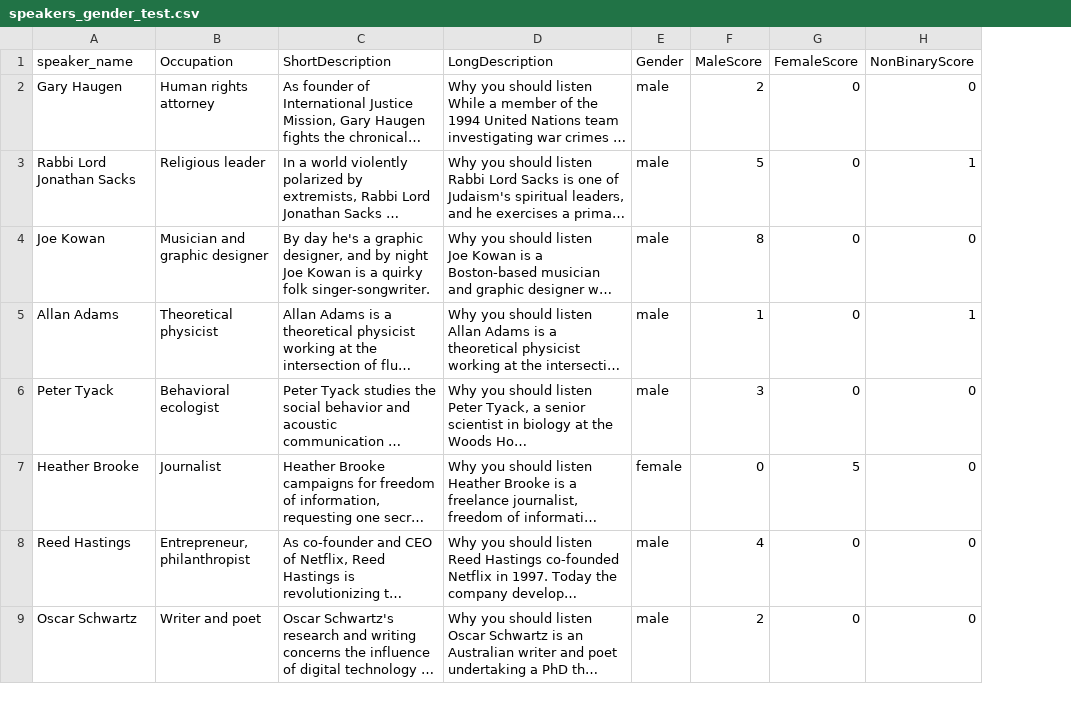
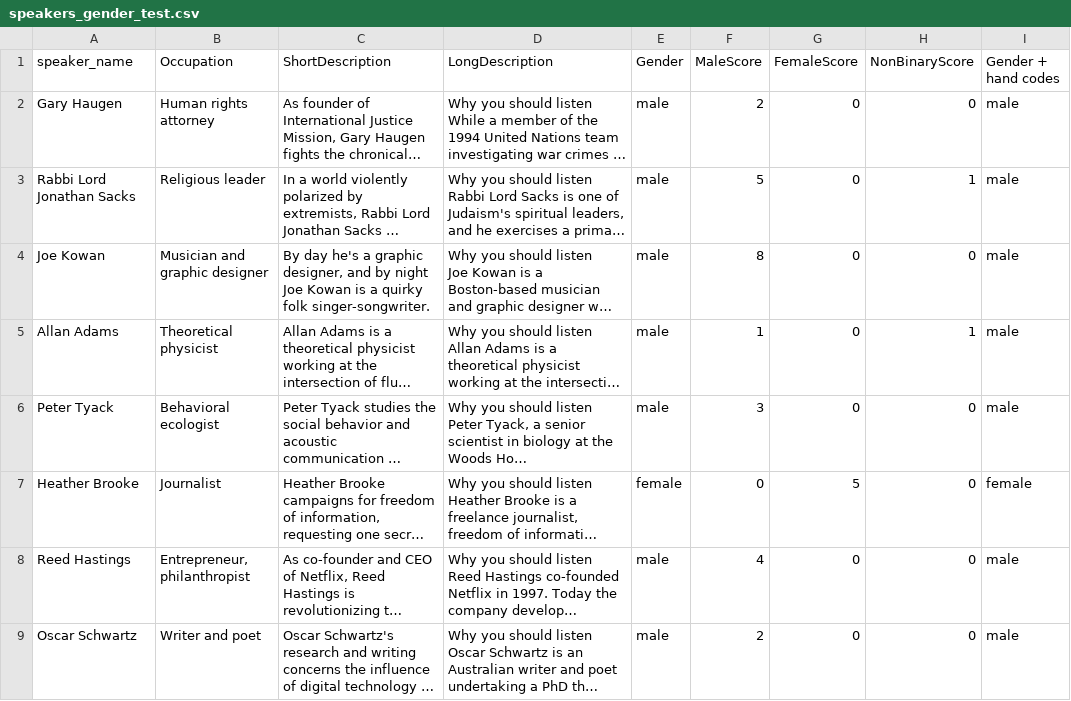
Before and after one commit to johnlaudun/tedtalks, a CSV file: data/speakers/speakers_gender_test.csv, drawn as a sheet; only a part is shown; long unchanged cells end in …; the diff names each change by its address in the sheet, - before the commit and + after, or states it on an @@ line.

```diff
--- a/data/speakers/speakers_gender_test.csv
+++ b/data/speakers/speakers_gender_test.csv
+column I (Gender + hand codes), rows 2-9: male | male | male | male | male | female | male | male
```
Also changed, not shown: 1 other file.
